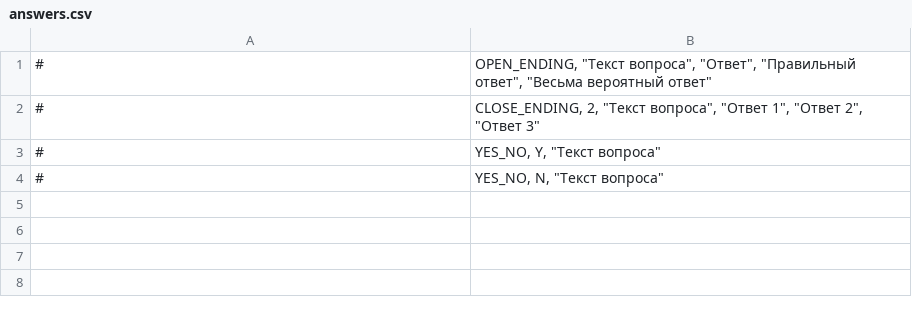
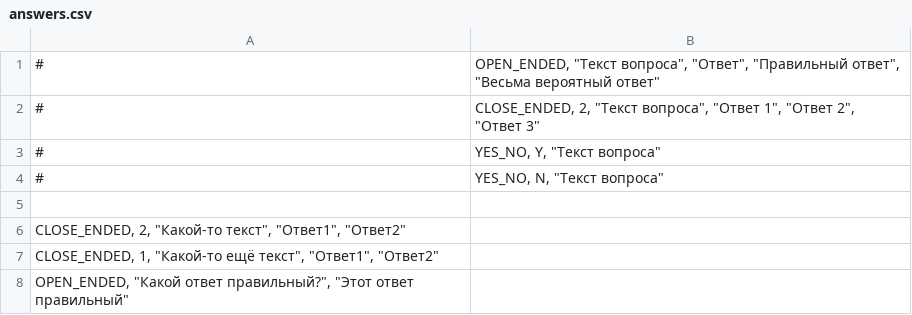
Before and after one commit to netseplyaev-p/2019-08-otus-spring-netseplyaev, a CSV file: hw-exam-console/src/main/resources/answers.csv, drawn as a sheet.

```diff
--- a/hw-exam-console/src/main/resources/answers.csv
+++ b/hw-exam-console/src/main/resources/answers.csv
@@ -1,4 +1,8 @@
-#	OPEN_ENDING, "Текст вопроса", "Ответ", "Правильный ответ", "Весьма вероятный ответ"
-#	CLOSE_ENDING, 2, "Текст вопроса", "Ответ 1", "Ответ 2", "Ответ 3"
+#	OPEN_ENDED, "Текст вопроса", "Ответ", "Правильный ответ", "Весьма вероятный ответ"
+#	CLOSE_ENDED, 2, "Текст вопроса", "Ответ 1", "Ответ 2", "Ответ 3"
 #	YES_NO, Y, "Текст вопроса"
 #	YES_NO, N, "Текст вопроса"
+
+CLOSE_ENDED, 2, "Какой-то текст", "Ответ1", "Ответ2"
+CLOSE_ENDED, 1, "Какой-то ещё текст", "Ответ1", "Ответ2"
+OPEN_ENDED, "Какой ответ правильный?", "Этот ответ правильный"
```
Also changed, not shown: 4 other files.
